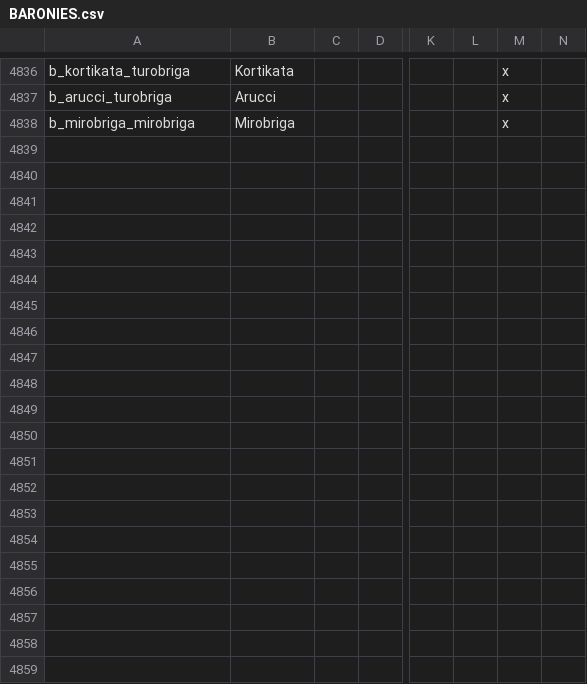
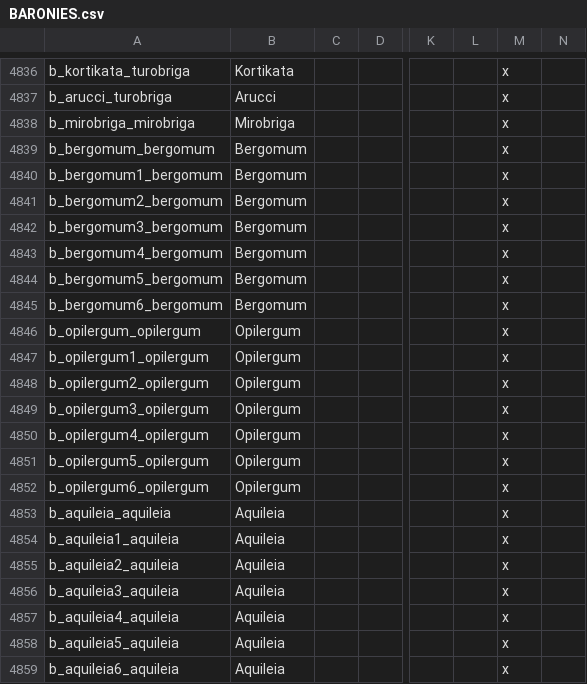
Before and after one commit to tannerflick4/Diadochi-Kings-Revival, a CSV file: diadochi/localisation/BARONIES.csv, drawn as a sheet; only a part is shown, gaps mark what is left out; rows hold the shown columns only; the diff names each change by its address in the sheet, - before the commit and + after, or states it on an @@ line.

```diff
--- a/diadochi/localisation/BARONIES.csv
+++ b/diadochi/localisation/BARONIES.csv
+row 4839: b_bergomum_bergomum | Bergomum |  |  |  |  | x
+row 4840: b_bergomum1_bergomum | Bergomum |  |  |  |  | x
+row 4841: b_bergomum2_bergomum | Bergomum |  |  |  |  | x
+row 4842: b_bergomum3_bergomum | Bergomum |  |  |  |  | x
+row 4843: b_bergomum4_bergomum | Bergomum |  |  |  |  | x
+row 4844: b_bergomum5_bergomum | Bergomum |  |  |  |  | x
+row 4845: b_bergomum6_bergomum | Bergomum |  |  |  |  | x
+row 4846: b_opilergum_opilergum | Opilergum |  |  |  |  | x
+row 4847: b_opilergum1_opilergum | Opilergum |  |  |  |  | x
+row 4848: b_opilergum2_opilergum | Opilergum |  |  |  |  | x
+row 4849: b_opilergum3_opilergum | Opilergum |  |  |  |  | x
+row 4850: b_opilergum4_opilergum | Opilergum |  |  |  |  | x
+row 4851: b_opilergum5_opilergum | Opilergum |  |  |  |  | x
+row 4852: b_opilergum6_opilergum | Opilergum |  |  |  |  | x
+row 4853: b_aquileia_aquileia | Aquileia |  |  |  |  | x
+row 4854: b_aquileia1_aquileia | Aquileia |  |  |  |  | x
+row 4855: b_aquileia2_aquileia | Aquileia |  |  |  |  | x
+row 4856: b_aquileia3_aquileia | Aquileia |  |  |  |  | x
+row 4857: b_aquileia4_aquileia | Aquileia |  |  |  |  | x
+row 4858: b_aquileia5_aquileia | Aquileia |  |  |  |  | x
+row 4859: b_aquileia6_aquileia | Aquileia |  |  |  |  | x
```
Also changed, not shown: 11 other files.
